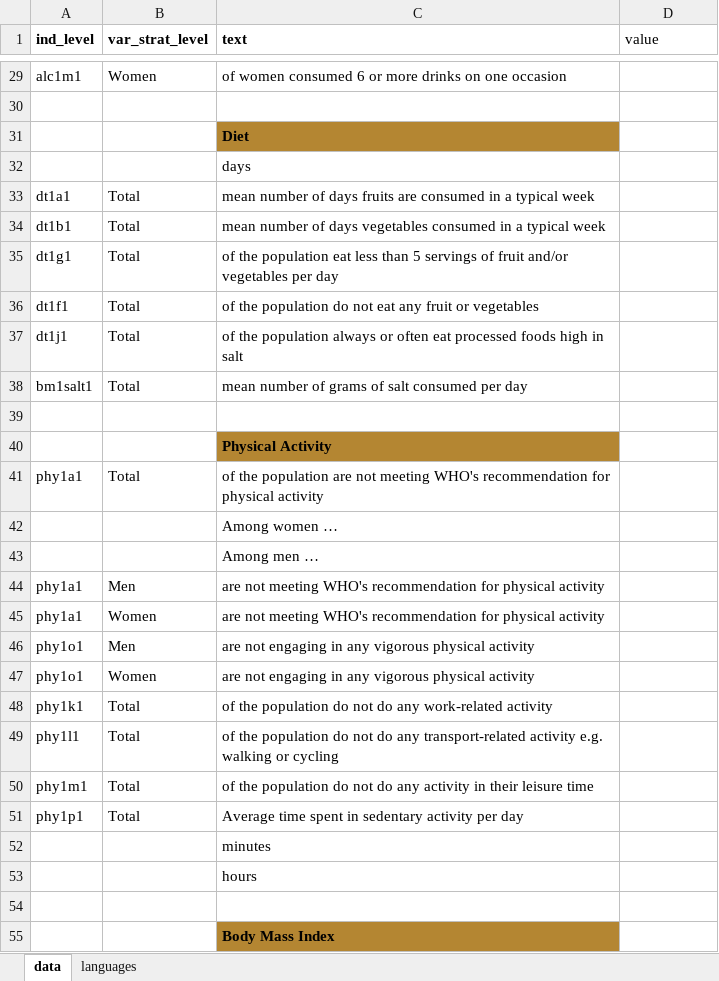
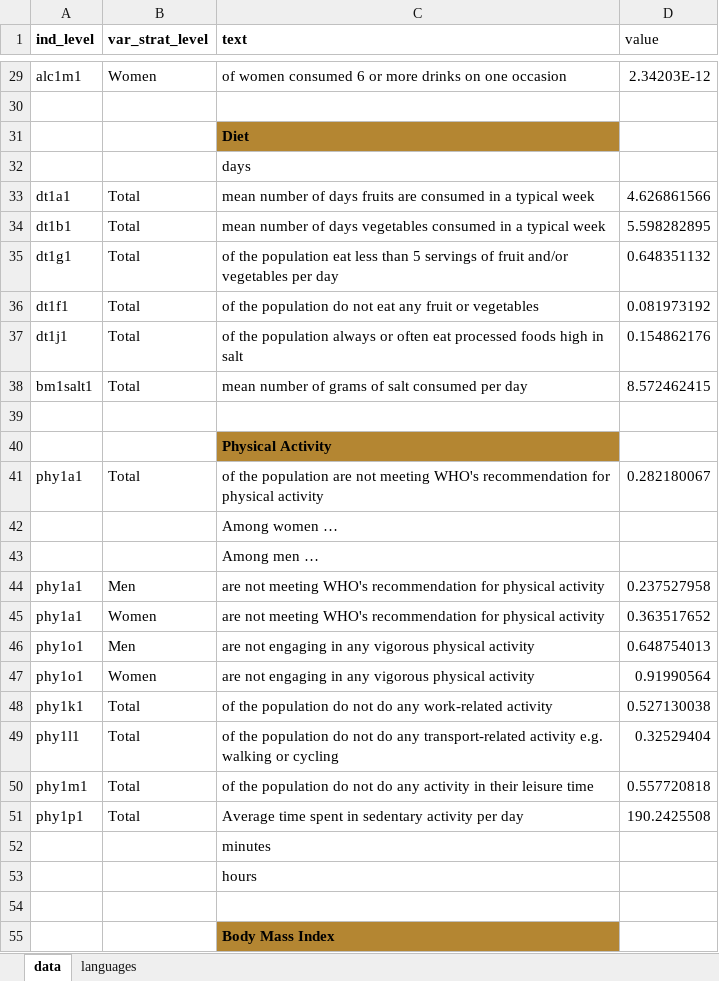
Before and after one commit to WHO-NCDSurveillance/STEPS, an Excel workbook: STEPS_data_analysis/excel_templates/data_fromR.xlsx, sheet data, drawn as a sheet; only a part is shown, gaps mark what is left out; values as stored, in another font and other column widths than the file's, no borders; the diff covers the shown part only; the diff names each change by its address in the sheet, - before the commit and + after, or states it on an @@ line.

```diff
--- a/STEPS_data_analysis/excel_templates/data_fromR.xlsx (sheet data)
+++ b/STEPS_data_analysis/excel_templates/data_fromR.xlsx (sheet data)
-D29 (value): (empty)
+D29 (value): 2.34203E-12
-D33 (value): (empty)
+D33 (value): 4.626861566
-D34 (value): (empty)
+D34 (value): 5.598282895
-D35 (value): (empty)
+D35 (value): 0.648351132
-D36 (value): (empty)
+D36 (value): 0.081973192
-D37 (value): (empty)
+D37 (value): 0.154862176
-D38 (value): (empty)
+D38 (value): 8.572462415
-D41 (value): (empty)
+D41 (value): 0.282180067
-D44 (value): (empty)
+D44 (value): 0.237527958
-D45 (value): (empty)
+D45 (value): 0.363517652
-D46 (value): (empty)
+D46 (value): 0.648754013
-D47 (value): (empty)
+D47 (value): 0.91990564
-D48 (value): (empty)
+D48 (value): 0.527130038
-D49 (value): (empty)
+D49 (value): 0.32529404
-D50 (value): (empty)
+D50 (value): 0.557720818
-D51 (value): (empty)
+D51 (value): 190.2425508
```
Also changed, not shown: 7 added rows, 56 edited cells and cell formats elsewhere in this sheet, STEPS_data_analysis/excel_templates/template_data_fromR.xlsx, 1 other file.
